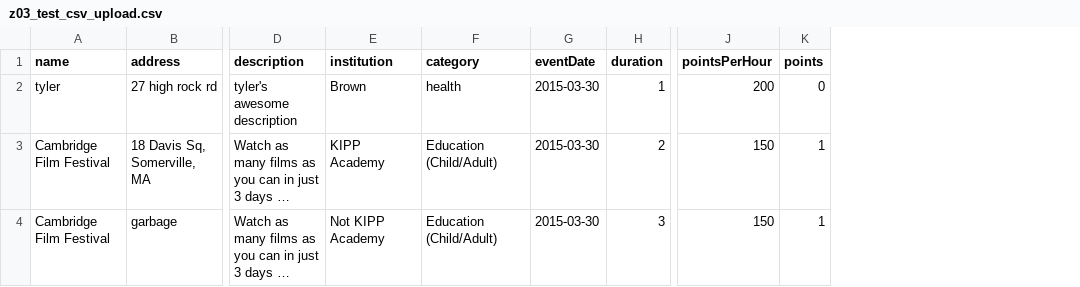
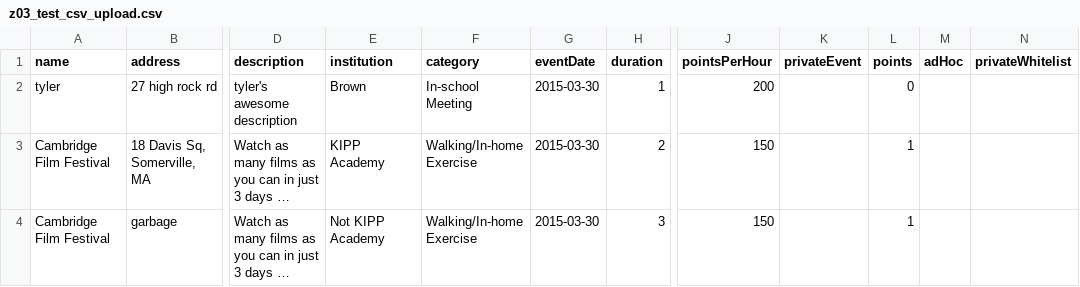
Before and after one commit to drenfr01/unionCapital, a CSV file: z03_test_csv_upload.csv, drawn as a sheet; only a part is shown, gaps mark what is left out; long unchanged cells end in …; the diff names each change by its address in the sheet, - before the commit and + after, or states it on an @@ line.

Commit message:
Update example/test CSV

```diff
--- a/z03_test_csv_upload.csv
+++ b/z03_test_csv_upload.csv
+column K (privateEvent), empty
+column M (adHoc), empty
+column N (privateWhitelist), empty
-F2 (category): health
+F2 (category): In-school Meeting
-F3:F4 (category): Education (Child/Adult)
+F3:F4 (category): Walking/In-home Exercise
```
